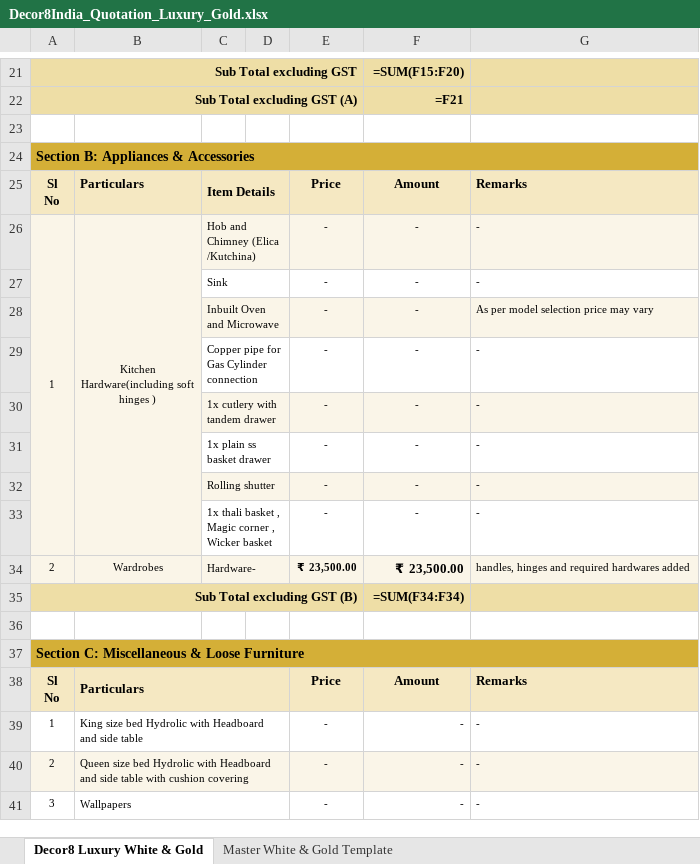
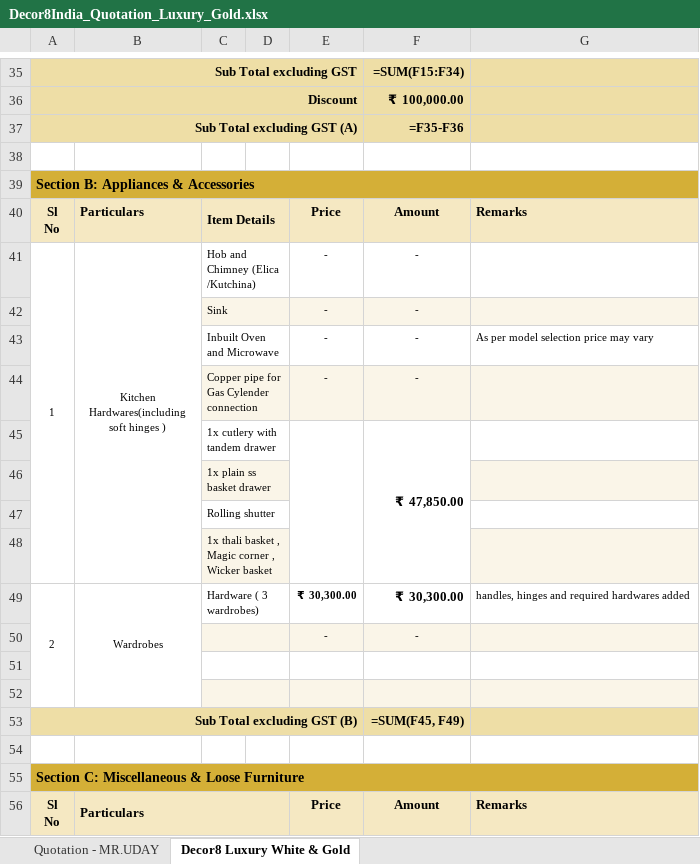
Before and after one commit to goutamjoshi81/decor8india, an Excel workbook: Decor8India_Quotation_Luxury_Gold.xlsx, sheet Decor8 Luxury White & Gold, drawn as a sheet; only a part is shown, gaps mark what is left out; values as stored, in another font and other column widths than the file's, no borders; formulas without a stored value are shown as written; removed rows and columns are numbered as before the commit, all else as after; ↵ is a line break in a cell; the diff covers the shown part only; the diff names each change by its address in the sheet, - before the commit and + after, or states it on an @@ line.

```diff
--- a/Decor8India_Quotation_Luxury_Gold.xlsx (sheet Decor8 Luxury White & Gold)
+++ b/Decor8India_Quotation_Luxury_Gold.xlsx (sheet Decor8 Luxury White & Gold)
-sheet tab: Master White & Gold Template
+sheet tab: Quotation - MR.UDAY
-F35: =SUM(F15:F20)
+F35: =SUM(F15:F34)
+row 36: Discount |  |  |  |  | ₹ 100,000.00
-F37: =F21
+F37: =F35-F36
-A41:G41 fill: #FAF5E8
+A41:G41 fill: none
-B41: Kitchen ↵ Hardware(including soft ↵ hinges )
+B41: Kitchen ↵ Hardwares(including ↵ soft hinges )
-G41:G42: -
+G41:G42: (empty)
-A42:G42 fill: none
+A42:G42 fill: #FAF5E8
-A43:G43 fill: #FAF5E8
+A43:G43 fill: none
-A44:G44 fill: none
+A44:G44 fill: #FAF5E8
-C44: Copper pipe for Gas Cylinder connection
+C44: Copper pipe for Gas Cylender connection
-G44: -
+G44: (empty)
-row 30:  |  | 1x cutlery with tandem drawer |  | - | - | -
-row 31:  |  | 1x plain ss basket drawer |  | - | - | -
-row 32:  |  | Rolling shutter |  | - | - | -
-row 33:  |  | 1x thali basket , Magic corner , Wicker basket |  | - | - | -
+row 45:  |  | 1x cutlery with tandem drawer |  |  | ₹ 47,850.00
+row 46:  |  | 1x plain ss basket drawer
+row 47:  |  | Rolling shutter
+row 48:  |  | 1x thali basket , Magic corner , Wicker basket
-A49:G49 fill: #FAF5E8
+A49:G49 fill: none
+A49:A52 merged
+B49:B52 merged
-C49: Hardware-
+C49: Hardware ( 3 wardrobes)
-E49: ₹ 23,500.00
+E49: ₹ 30,300.00
-F49: ₹ 23,500.00
+F49: ₹ 30,300.00
+row 50:  |  |  |  | - | -
+row 51: (empty)
+row 52: (empty)
-F53: =SUM(F34:F34)
+F53: =SUM(F45, F49)
-row 39: 1 | King size bed Hydrolic with Headboard and side table |  |  | - | - | -
-row 40: 2 | Queen size bed Hydrolic with Headboard and side table with cushion covering |  |  | - | - | -
-row 41: 3 | Wallpapers |  |  | - | - | -
```
Also changed, not shown: 30 added rows, 7 removed rows and 29 edited cells elsewhere in this sheet, DECOR8_INDIA_QUOTATION_WHITE_AND_GOLD.xlsx, dist/DECOR8_INDIA_QUOTATION_WHITE_AND_GOLD.xlsx, 10 other files.
